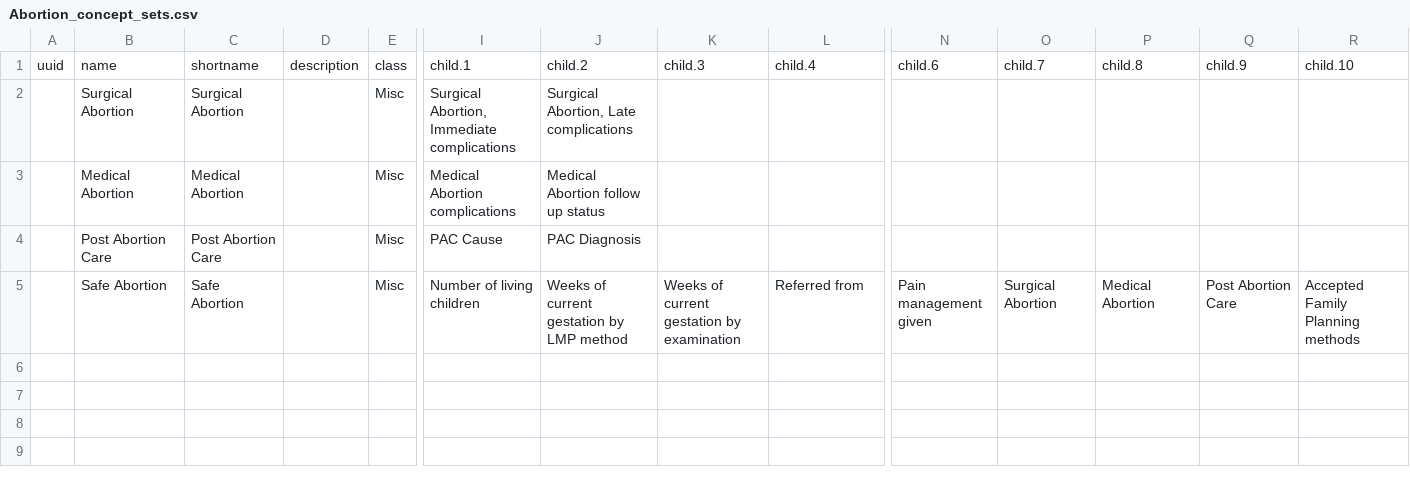
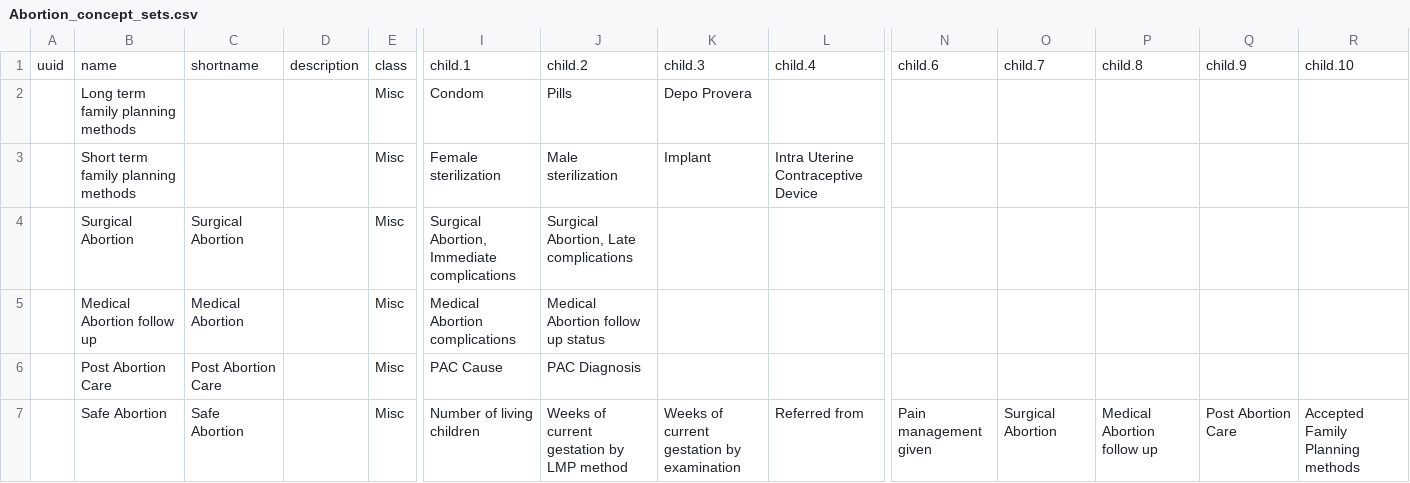
Before and after one commit to Bahmni/default-config, a CSV file: openmrs/templates/Abortion_concept_sets.csv, drawn as a sheet; only a part is shown, gaps mark what is left out; addresses are those after the commit; rows hold the shown columns only; the diff names each change by its address in the sheet, - before the commit and + after, or states it on an @@ line.

```diff
--- a/openmrs/templates/Abortion_concept_sets.csv
+++ b/openmrs/templates/Abortion_concept_sets.csv
+row 2:  | Long term family planning methods |  |  | Misc | Condom | Pills | Depo Provera
+row 3:  | Short term family planning methods |  |  | Misc | Female sterilization | Male sterilization | Implant | Intra Uterine Contraceptive Device
-B5: Medical Abortion
+B5: Medical Abortion follow up
-P7: Medical Abortion
+P7: Medical Abortion follow up
```
Also changed, not shown: openmrs/templates/Tuberculosis_concept_sets.csv, openmrs/templates/Tuberculosis_concepts.csv, 2 other files.
